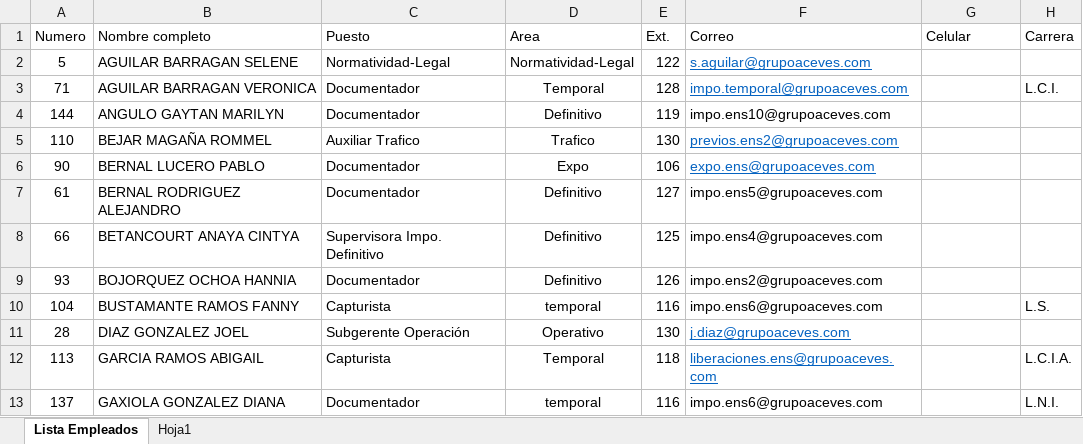
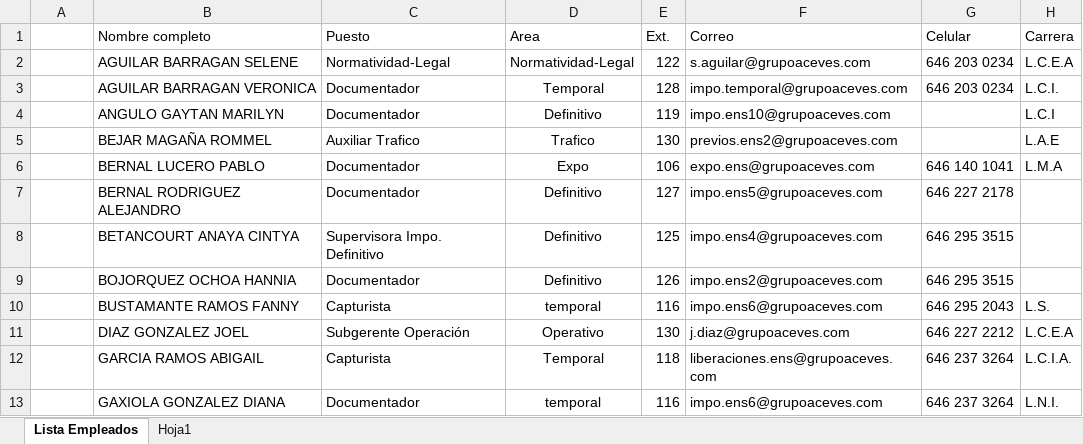
Before and after one commit to OrlandoRomero7/scriptFirmasMasivas, an Excel workbook: Empleados-OPERATIVO.xlsx, sheet Lista Empleados, drawn as a sheet; only a part is shown; values as stored, in another font and other column widths than the file's, no borders; table styles not drawn; the diff covers the shown part only; the diff names each change by its address in the sheet, - before the commit and + after, or states it on an @@ line.

Commit message:
cambios en excel y limpieza de codigo

```diff
--- a/Empleados-OPERATIVO.xlsx (sheet Lista Empleados)
+++ b/Empleados-OPERATIVO.xlsx (sheet Lista Empleados)
-A1: Numero
+A1: (empty)
-A2: 5
+A2: (empty)
@@ F2:F3 underline: on → off, text colour: #0563C1 → black @@
-G2:G3 (Celular): (empty)
+G2:G3 (Celular): 646 203 0234
-H2 (Carrera): (empty)
+H2 (Carrera): L.C.E.A
-A3: 71
+A3: (empty)
-A4: 144
+A4: (empty)
-H4 (Carrera): (empty)
+H4 (Carrera): L.C.I
-A5: 110
+A5: (empty)
@@ F5:F6 underline: on → off, text colour: #0563C1 → black @@
-H5 (Carrera): (empty)
+H5 (Carrera): L.A.E
-A6: 90
+A6: (empty)
-G6 (Celular): (empty)
+G6 (Celular): 646 140 1041
-H6 (Carrera): (empty)
+H6 (Carrera): L.M.A
-A7: 61
+A7: (empty)
-G7 (Celular): (empty)
+G7 (Celular): 646 227 2178
-A8: 66
+A8: (empty)
-G8:G9 (Celular): (empty)
+G8:G9 (Celular): 646 295 3515
-A9: 93
+A9: (empty)
-A10: 104
+A10: (empty)
-G10 (Celular): (empty)
+G10 (Celular): 646 295 2043
-A11: 28
+A11: (empty)
@@ F11:F12 underline: on → off, text colour: #0563C1 → black @@
-G11 (Celular): (empty)
+G11 (Celular): 646 227 2212
-H11 (Carrera): (empty)
+H11 (Carrera): L.C.E.A
-A12: 113
+A12: (empty)
-G12:G13 (Celular): (empty)
+G12:G13 (Celular): 646 237 3264
-A13: 137
+A13: (empty)
```
Also changed, not shown: 1 removed row, 19 edited cells and cell formats elsewhere in this sheet, sheet Hoja1, 2 other files.
